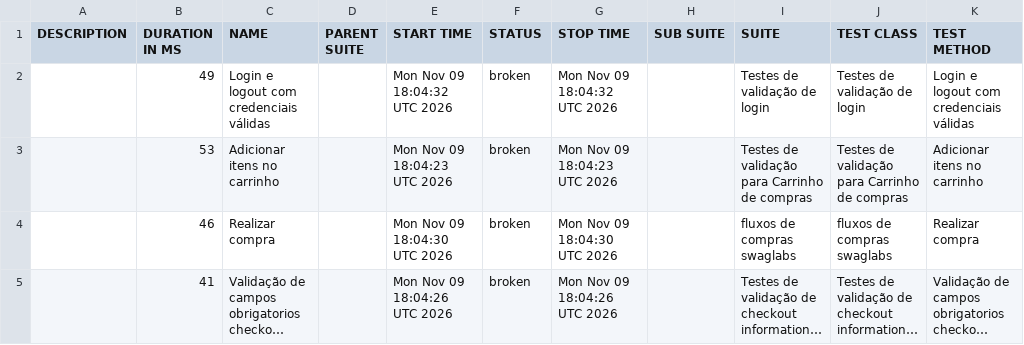
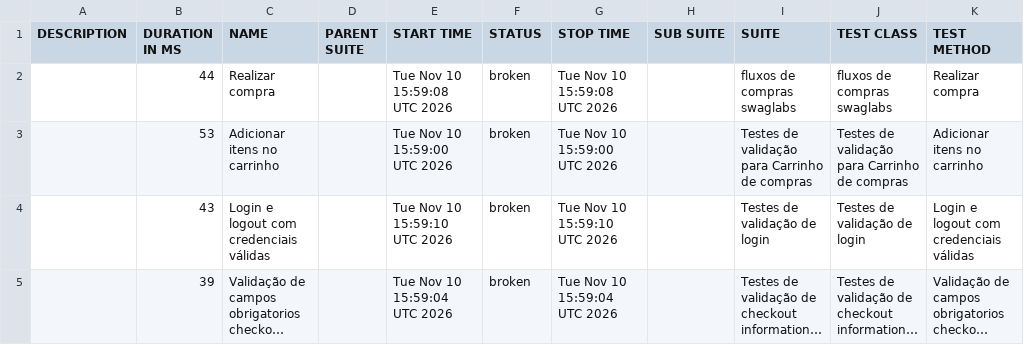
Before and after one commit to diegobbarbosa09/Automacao_swaglabs_cypress, a CSV file: data/suites.csv, drawn as a sheet; long unchanged cells end in …; removed rows and columns are numbered as before the commit, all else as after; the diff names each change by its address in the sheet, - before the commit and + after, or states it on an @@ line.

```diff
--- a/data/suites.csv
+++ b/data/suites.csv
-row 2:  | 49 | Login e logout com credenciais válidas |  | Mon Nov 09 18:04:32 UTC 2026 | broken | Mon Nov 09 18:04:32 UTC 2026 |  | Testes de validação de login | Testes de validação de login | Login e logout com credenciais válidas
+row 2:  | 44 | Realizar compra |  | Tue Nov 10 15:59:08 UTC 2026 | broken | Tue Nov 10 15:59:08 UTC 2026 |  | fluxos de compras swaglabs | fluxos de compras swaglabs | Realizar compra
-E3 (START TIME): Mon Nov 09 18:04:23 UTC 2026
+E3 (START TIME): Tue Nov 10 15:59:00 UTC 2026
-G3 (STOP TIME): Mon Nov 09 18:04:23 UTC 2026
+G3 (STOP TIME): Tue Nov 10 15:59:00 UTC 2026
-row 4:  | 46 | Realizar compra |  | Mon Nov 09 18:04:30 UTC 2026 | broken | Mon Nov 09 18:04:30 UTC 2026 |  | fluxos de compras swaglabs | fluxos de compras swaglabs | Realizar compra
+row 4:  | 43 | Login e logout com credenciais válidas |  | Tue Nov 10 15:59:10 UTC 2026 | broken | Tue Nov 10 15:59:10 UTC 2026 |  | Testes de validação de login | Testes de validação de login | Login e logout com credenciais válidas
-B5 (DURATION IN MS): 41
+B5 (DURATION IN MS): 39
-E5 (START TIME): Mon Nov 09 18:04:26 UTC 2026
+E5 (START TIME): Tue Nov 10 15:59:04 UTC 2026
-G5 (STOP TIME): Mon Nov 09 18:04:26 UTC 2026
+G5 (STOP TIME): Tue Nov 10 15:59:04 UTC 2026
```
Also changed, not shown: 23 other files.
